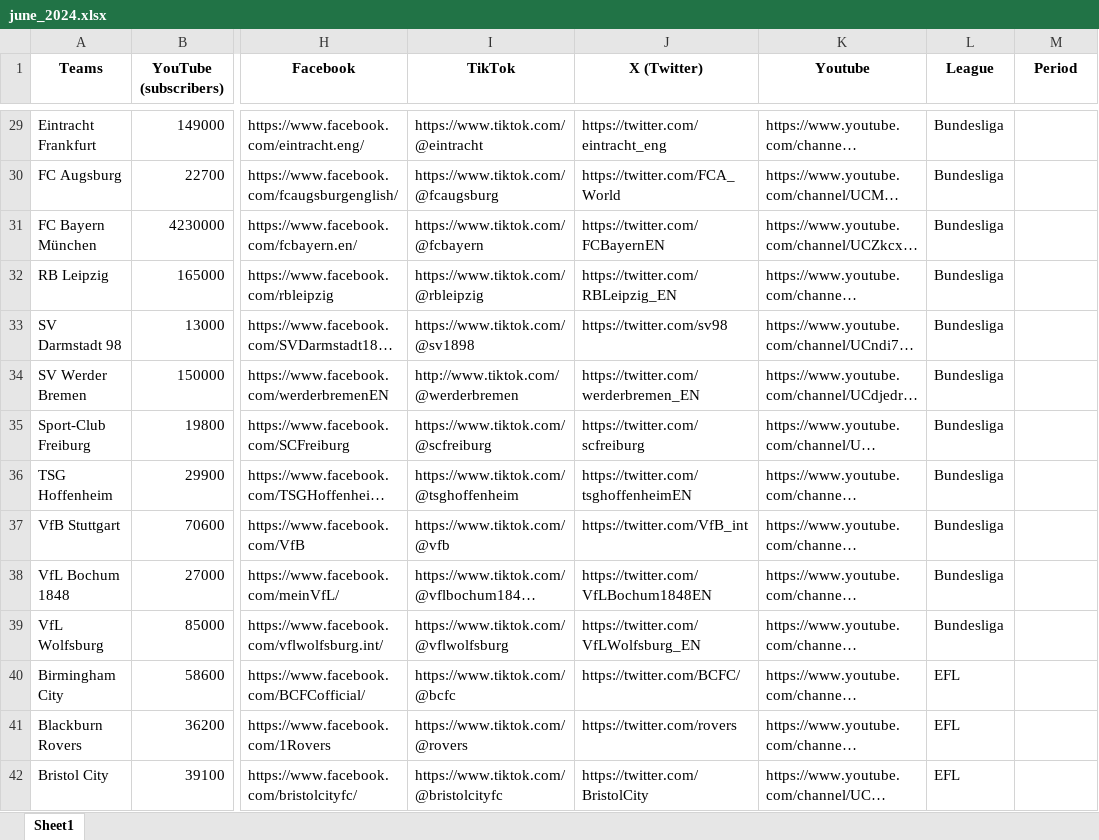
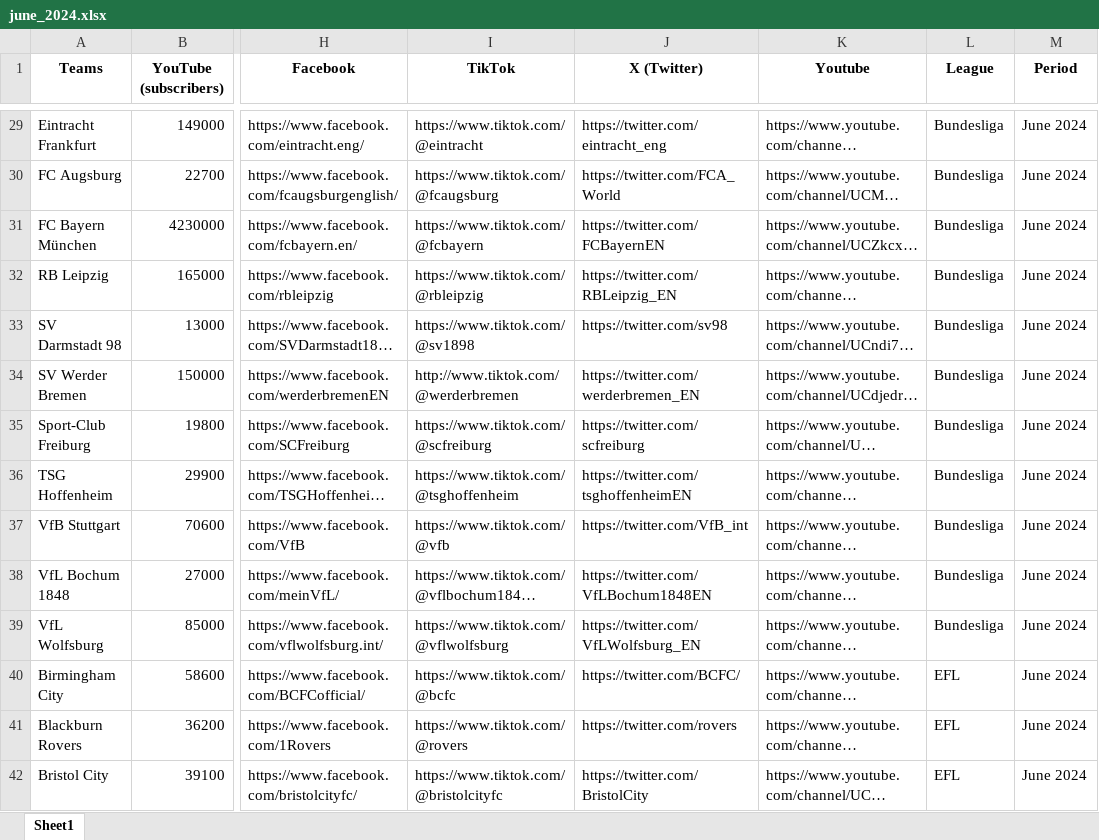
Before and after one commit to kiroraynes/nba_socmed_data, an Excel workbook: June_2024/june_2024.xlsx, sheet Sheet1, drawn as a sheet; only a part is shown, gaps mark what is left out; long unchanged cells end in …; values as stored, in another font and other column widths than the file's, no borders; the diff covers the shown part only; the diff names each change by its address in the sheet, - before the commit and + after, or states it on an @@ line.

Commit message:
june_2024 edit

```diff
--- a/June_2024/june_2024.xlsx (sheet Sheet1)
+++ b/June_2024/june_2024.xlsx (sheet Sheet1)
-M29:M42 (Period): (empty)
+M29:M42 (Period): June 2024
```
Also changed, not shown: 1 added row and 293 edited cells elsewhere in this sheet.
